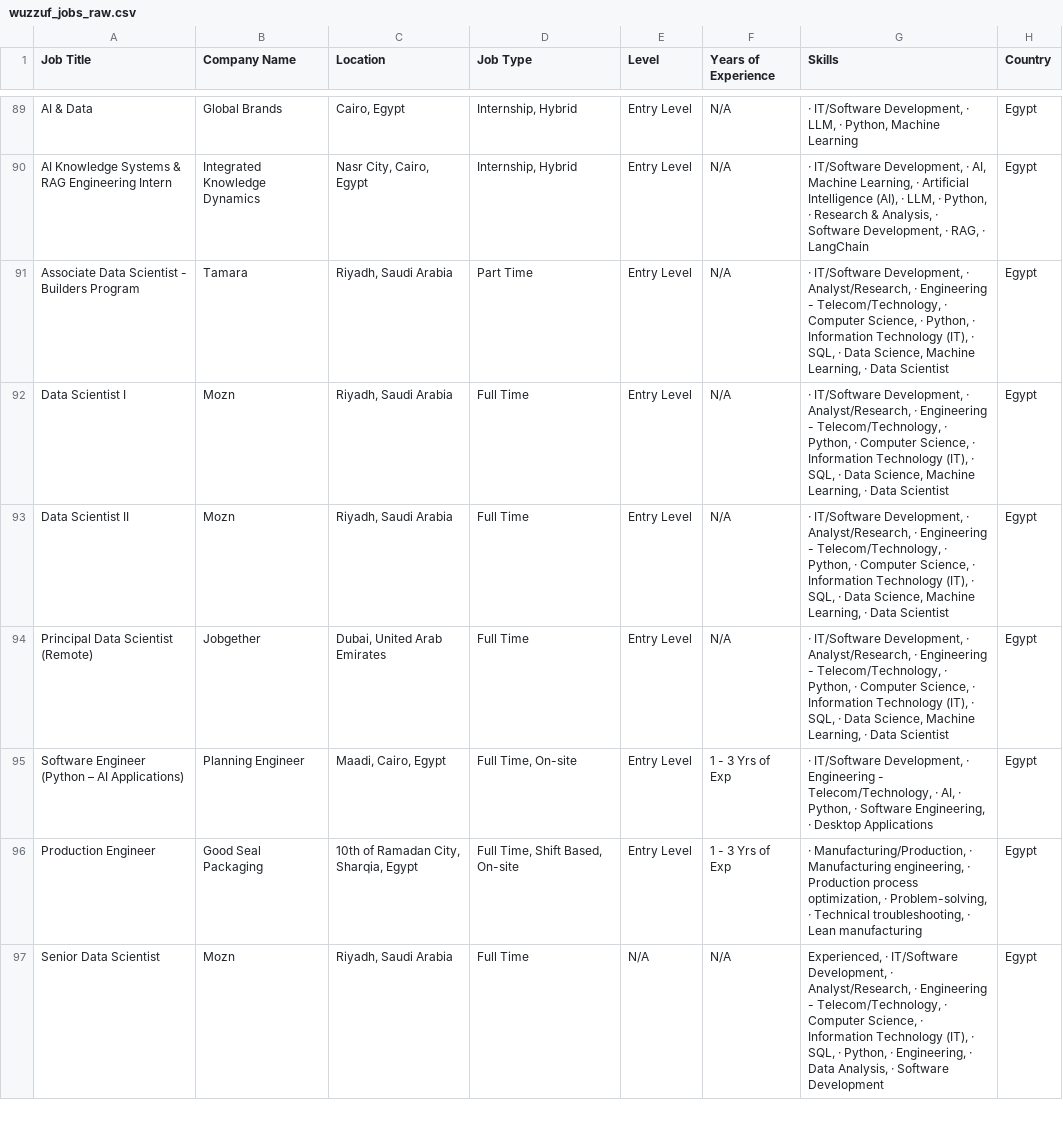
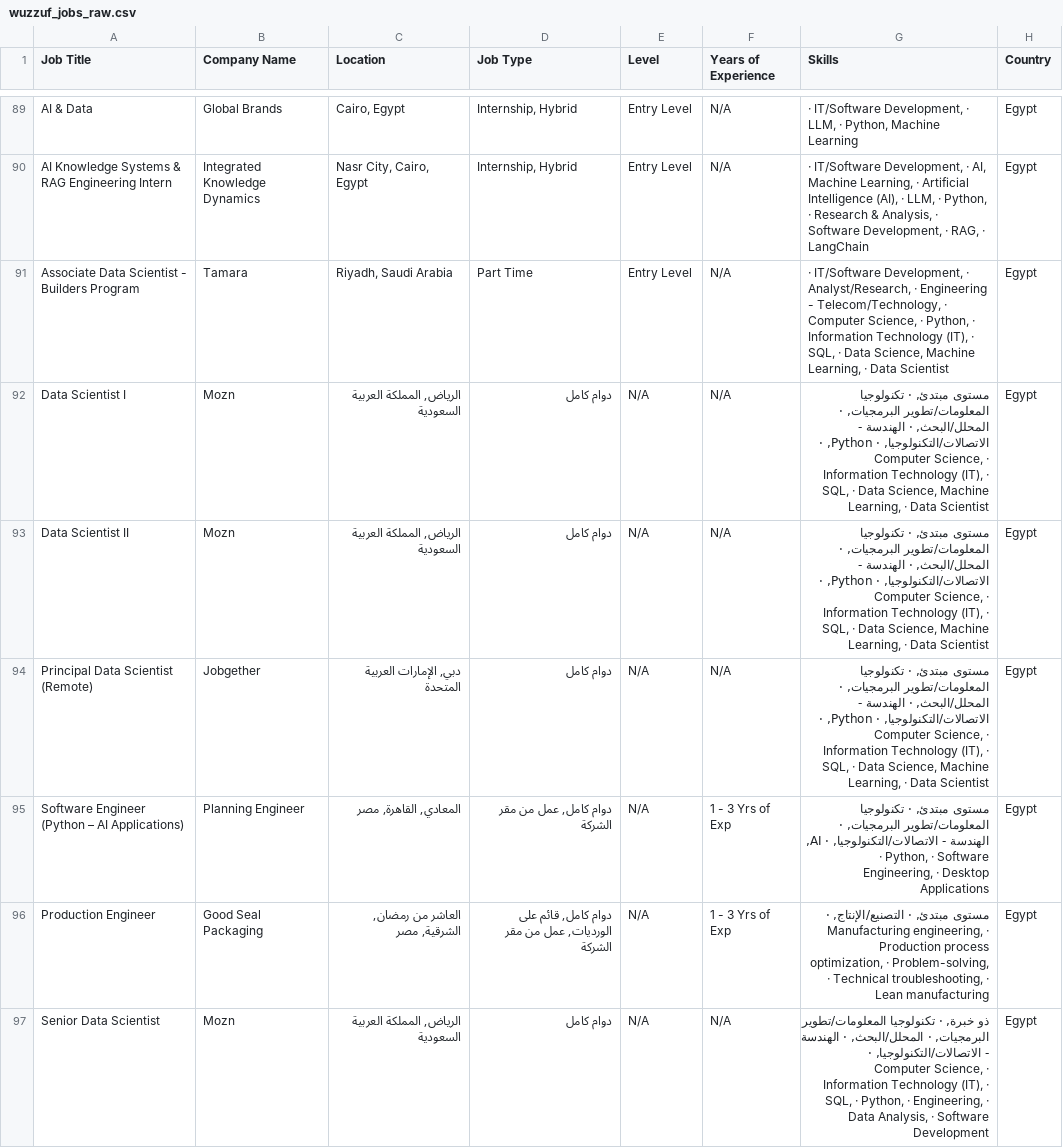
Before and after one commit to hazemtarek-mel/Wuzzuf-Job-Market, a CSV file: data/wuzzuf_jobs_raw.csv, drawn as a sheet; only a part is shown, gaps mark what is left out; the diff covers the shown part only.

```diff
--- a/data/wuzzuf_jobs_raw.csv
+++ b/data/wuzzuf_jobs_raw.csv
@@ -91,7 +91,7 @@ AI Knowledge Systems & RAG Engineering Intern,Integrated Knowledge Dynamics,"Nas
 Associate Data Scientist - Builders Program,Tamara,"Riyadh, Saudi Arabia",Part Time,Entry Level,N/A,"· IT/Software Development, · Analyst/Research, · Engineering - Telecom/Technology, · Computer Science, · Python, · Information Technology (IT), · SQL, · Data Science, Machine Learning, · Data Scientist",Egypt
-Data Scientist I,Mozn,"Riyadh, Saudi Arabia",Full Time,Entry Level,N/A,"· IT/Software Development, · Analyst/Research, · Engineering - Telecom/Technology, · Python, · Computer Science, · Information Technology (IT), · SQL, · Data Science, Machine Learning, · Data Scientist",Egypt
-Data Scientist II,Mozn,"Riyadh, Saudi Arabia",Full Time,Entry Level,N/A,"· IT/Software Development, · Analyst/Research, · Engineering - Telecom/Technology, · Python, · Computer Science, · Information Technology (IT), · SQL, · Data Science, Machine Learning, · Data Scientist",Egypt
-Principal Data Scientist (Remote),Jobgether,"Dubai, United Arab Emirates",Full Time,Entry Level,N/A,"· IT/Software Development, · Analyst/Research, · Engineering - Telecom/Technology, · Python, · Computer Science, · Information Technology (IT), · SQL, · Data Science, Machine Learning, · Data Scientist",Egypt
-Software Engineer (Python – AI Applications),Planning Engineer,"Maadi, Cairo, Egypt","Full Time, On-site",Entry Level, 1 - 3 Yrs of Exp,"· IT/Software Development, · Engineering - Telecom/Technology, · AI, · Python, · Software Engineering, · Desktop Applications",Egypt
-Production Engineer,Good Seal Packaging  ,"10th of Ramadan City, Sharqia, Egypt","Full Time, Shift Based, On-site",Entry Level, 1 - 3 Yrs of Exp,"· Manufacturing/Production, · Manufacturing engineering, · Production process optimization, · Problem-solving, · Technical troubleshooting, · Lean manufacturing",Egypt
-Senior Data Scientist,Mozn,"Riyadh, Saudi Arabia",Full Time,N/A,N/A,"Experienced, · IT/Software Development, · Analyst/Research, · Engineering - Telecom/Technology, · Computer Science, · Information Technology (IT), · SQL, · Python, · Engineering, · Data Analysis, · Software Development",Egypt
+Data Scientist I,Mozn,"الرياض, المملكة العربية السعودية",دوام كامل,N/A,N/A,"مستوى مبتدئ, · تكنولوجيا المعلومات/تطوير البرمجيات, · المحلل/البحث, · الهندسة - الاتصالات/التكنولوجيا, · Python, · Computer Science, · Information Technology (IT), · SQL, · Data Science, Machine Learning, · Data Scientist",Egypt
+Data Scientist II,Mozn,"الرياض, المملكة العربية السعودية",دوام كامل,N/A,N/A,"مستوى مبتدئ, · تكنولوجيا المعلومات/تطوير البرمجيات, · المحلل/البحث, · الهندسة - الاتصالات/التكنولوجيا, · Python, · Computer Science, · Information Technology (IT), · SQL, · Data Science, Machine Learning, · Data Scientist",Egypt
+Principal Data Scientist (Remote),Jobgether,"دبي, الإمارات العربية المتحدة",دوام كامل,N/A,N/A,"مستوى مبتدئ, · تكنولوجيا المعلومات/تطوير البرمجيات, · المحلل/البحث, · الهندسة - الاتصالات/التكنولوجيا, · Python, · Computer Science, · Information Technology (IT), · SQL, · Data Science, Machine Learning, · Data Scientist",Egypt
+Software Engineer (Python – AI Applications),Planning Engineer,"المعادي, القاهرة, مصر","دوام كامل, عمل من مقر الشركة",N/A, 1 - 3 Yrs of Exp,"مستوى مبتدئ, · تكنولوجيا المعلومات/تطوير البرمجيات, · الهندسة - الاتصالات/التكنولوجيا, · AI, · Python, · Software Engineering, · Desktop Applications",Egypt
+Production Engineer,Good Seal Packaging  ,"العاشر من رمضان, الشرقية, مصر","دوام كامل, قائم على الورديات, عمل من مقر الشركة",N/A, 1 - 3 Yrs of Exp,"مستوى مبتدئ, · التصنيع/الإنتاج, · Manufacturing engineering, · Production process optimization, · Problem-solving, · Technical troubleshooting, · Lean manufacturing",Egypt
+Senior Data Scientist,Mozn,"الرياض, المملكة العربية السعودية",دوام كامل,N/A,N/A,"ذو خبرة, · تكنولوجيا المعلومات/تطوير البرمجيات, · المحلل/البحث, · الهندسة - الاتصالات/التكنولوجيا, · Computer Science, · Information Technology (IT), · SQL, · Python, · Engineering, · Data Analysis, · Software Development",Egypt
```
Also changed, not shown: 4 added rows, 4 removed rows, 11 moved rows and 22 edited cells elsewhere in this file.
